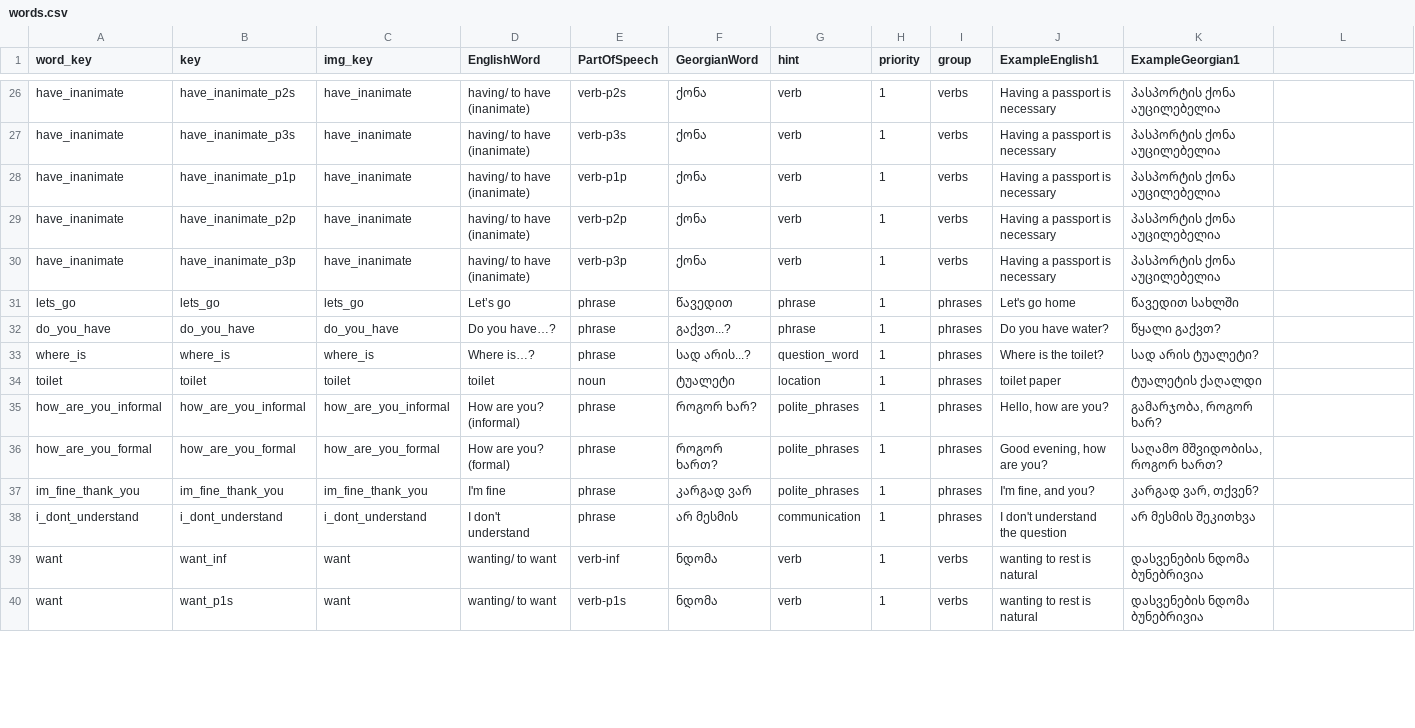
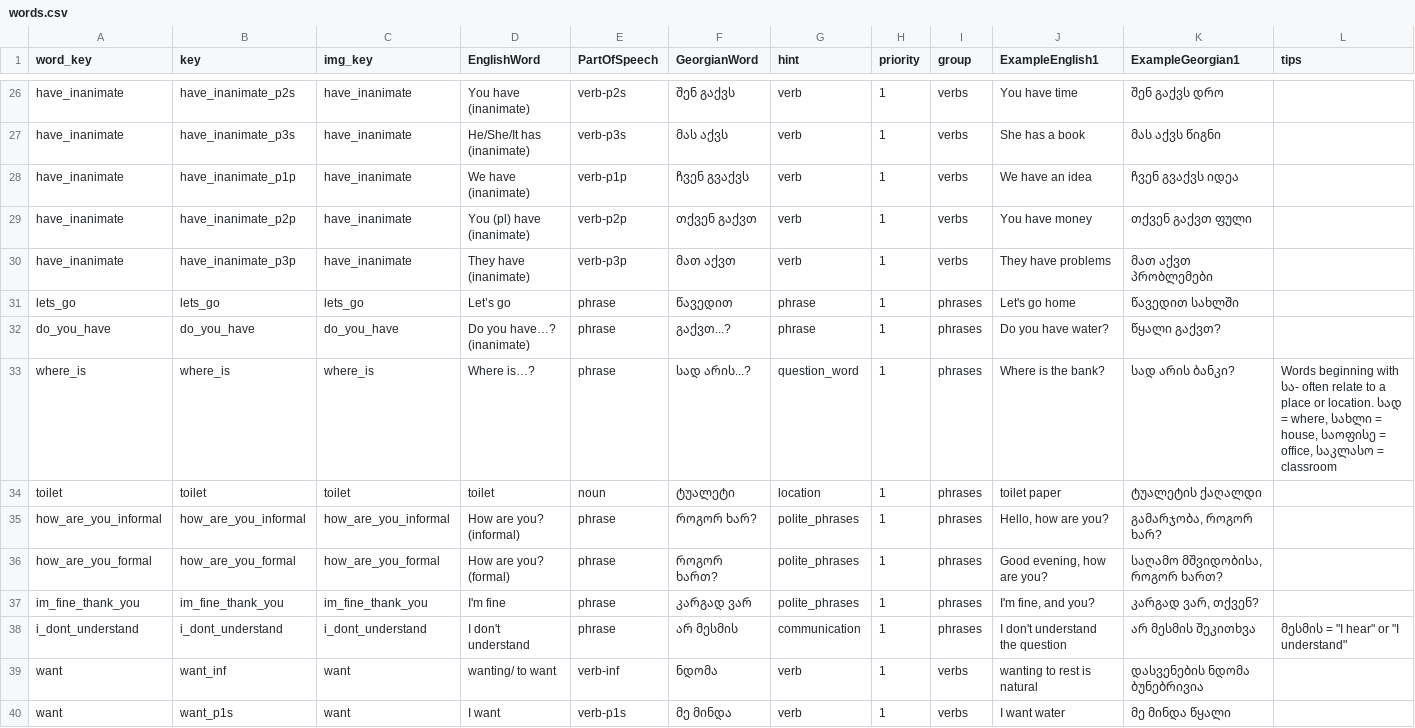
Before and after one commit to MarkMote/learn-georgian, a CSV file: public/words.csv, drawn as a sheet; only a part is shown, gaps mark what is left out; the diff covers the shown part only; the diff names each change by its address in the sheet, - before the commit and + after, or states it on an @@ line.

```diff
--- a/public/words.csv
+++ b/public/words.csv
-L1: (empty)
+L1: tips
-D26 (EnglishWord): having/ to have (inanimate)
+D26 (EnglishWord): You have (inanimate)
-F26 (GeorgianWord): ქონა
+F26 (GeorgianWord): შენ გაქვს
-J26 (ExampleEnglish1): Having a passport is necessary
+J26 (ExampleEnglish1): You have time
-K26 (ExampleGeorgian1): პასპორტის ქონა აუცილებელია
+K26 (ExampleGeorgian1): შენ გაქვს დრო
-D27 (EnglishWord): having/ to have (inanimate)
+D27 (EnglishWord): He/She/It has (inanimate)
-F27 (GeorgianWord): ქონა
+F27 (GeorgianWord): მას აქვს
-J27 (ExampleEnglish1): Having a passport is necessary
+J27 (ExampleEnglish1): She has a book
-K27 (ExampleGeorgian1): პასპორტის ქონა აუცილებელია
+K27 (ExampleGeorgian1): მას აქვს წიგნი
-D28 (EnglishWord): having/ to have (inanimate)
+D28 (EnglishWord): We have (inanimate)
-F28 (GeorgianWord): ქონა
+F28 (GeorgianWord): ჩვენ გვაქვს
-J28 (ExampleEnglish1): Having a passport is necessary
+J28 (ExampleEnglish1): We have an idea
-K28 (ExampleGeorgian1): პასპორტის ქონა აუცილებელია
+K28 (ExampleGeorgian1): ჩვენ გვაქვს იდეა
-D29 (EnglishWord): having/ to have (inanimate)
+D29 (EnglishWord): You (pl) have (inanimate)
-F29 (GeorgianWord): ქონა
+F29 (GeorgianWord): თქვენ გაქვთ
-J29 (ExampleEnglish1): Having a passport is necessary
+J29 (ExampleEnglish1): You have money
-K29 (ExampleGeorgian1): პასპორტის ქონა აუცილებელია
+K29 (ExampleGeorgian1): თქვენ გაქვთ ფული
-D30 (EnglishWord): having/ to have (inanimate)
+D30 (EnglishWord): They have (inanimate)
-F30 (GeorgianWord): ქონა
+F30 (GeorgianWord): მათ აქვთ
-J30 (ExampleEnglish1): Having a passport is necessary
+J30 (ExampleEnglish1): They have problems
-K30 (ExampleGeorgian1): პასპორტის ქონა აუცილებელია
+K30 (ExampleGeorgian1): მათ აქვთ პრობლემები
-D32 (EnglishWord): Do you have…?
+D32 (EnglishWord): Do you have…? (inanimate)
-J33 (ExampleEnglish1): Where is the toilet?
+J33 (ExampleEnglish1): Where is the bank?
-K33 (ExampleGeorgian1): სად არის ტუალეტი?
+K33 (ExampleGeorgian1): სად არის ბანკი?
-L33 (tips): (empty)
+L33 (tips): Words beginning with სა- often relate to a place or location. სად = where, სახლი = house, საოფისე = office, საკლასო = classroom
-L38 (tips): (empty)
+L38 (tips): მესმის = "I hear" or "I understand"
-D40 (EnglishWord): wanting/ to want
+D40 (EnglishWord): I want
-F40 (GeorgianWord): ნდომა
+F40 (GeorgianWord): მე მინდა
-J40 (ExampleEnglish1): wanting to rest is natural
+J40 (ExampleEnglish1): I want water
-K40 (ExampleGeorgian1): დასვენების ნდომა ბუნებრივია
+K40 (ExampleGeorgian1): მე მინდა წყალი
```
Also changed, not shown: 102 edited cells elsewhere in this file, 6 other files.
